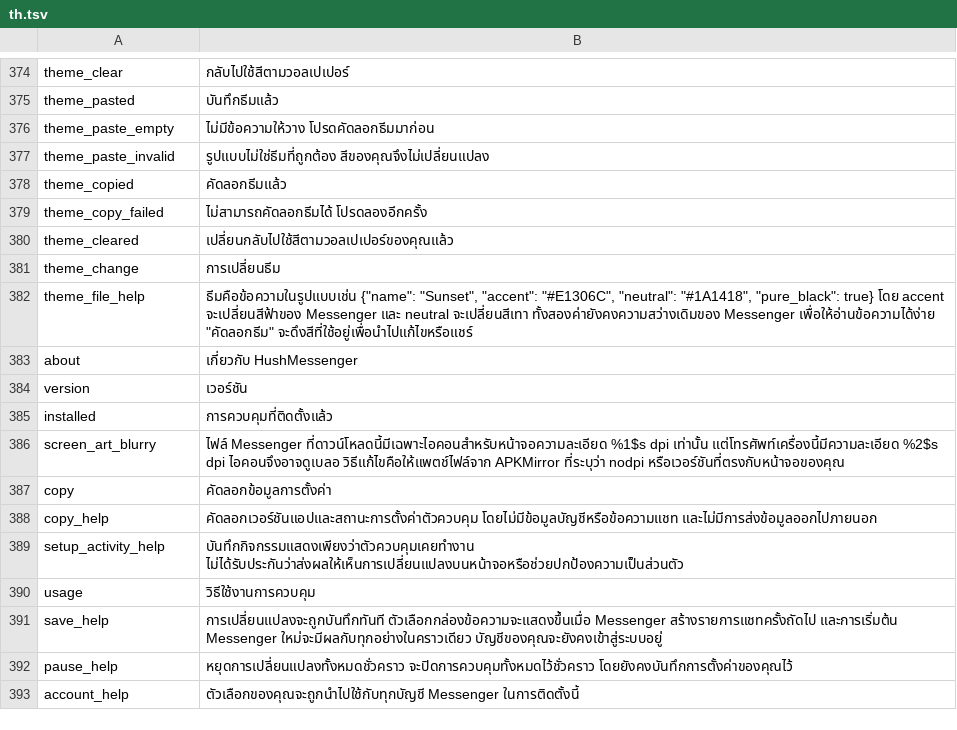
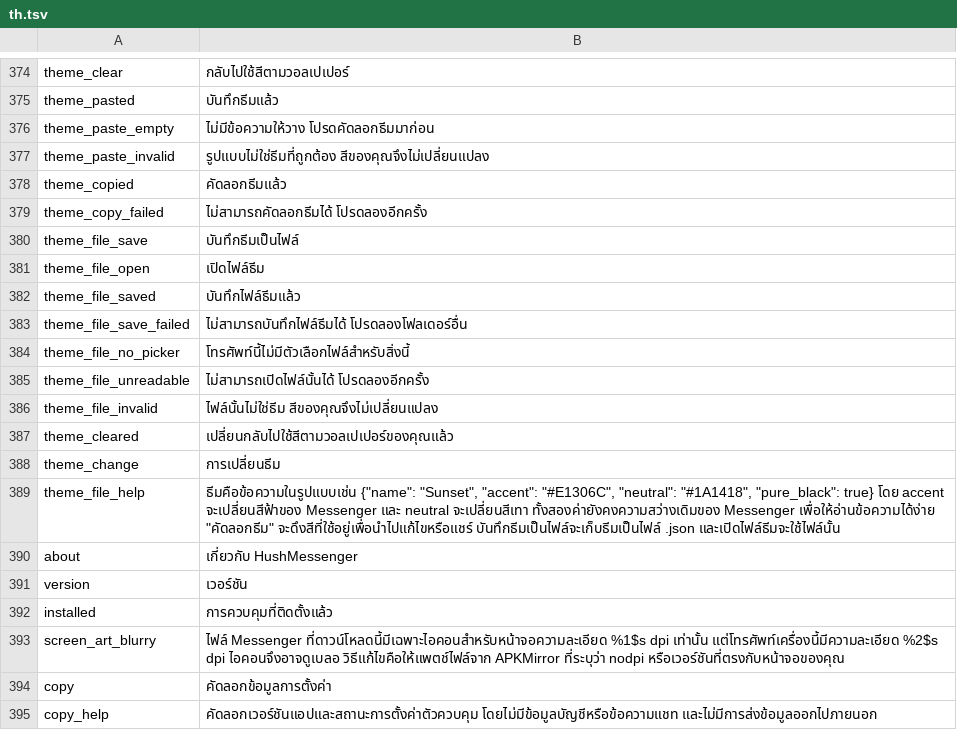
Before and after one commit to SysAdminDoc/HushMessenger, a TSV file: extensions/messenger/src/main/l10n/th.tsv, drawn as a sheet; only a part is shown, gaps mark what is left out; the shorter side is filled out with more unchanged rows.

Commit message:
feat(material_you): save a theme to a file and open one
The file is the same JSON Use copied theme reads, so a theme can live in
Downloads or go to a friend without the clipboard.

Refs #115

```diff
--- a/extensions/messenger/src/main/l10n/th.tsv
+++ b/extensions/messenger/src/main/l10n/th.tsv
@@ -379,5 +379,12 @@ theme_copied	คัดลอกธีมแล้ว
 theme_copy_failed	ไม่สามารถคัดลอกธีมได้ โปรดลองอีกครั้ง
+theme_file_save	บันทึกธีมเป็นไฟล์
+theme_file_open	เปิดไฟล์ธีม
+theme_file_saved	บันทึกไฟล์ธีมแล้ว
+theme_file_save_failed	ไม่สามารถบันทึกไฟล์ธีมได้ โปรดลองโฟลเดอร์อื่น
+theme_file_no_picker	โทรศัพท์นี้ไม่มีตัวเลือกไฟล์สำหรับสิ่งนี้
+theme_file_unreadable	ไม่สามารถเปิดไฟล์นั้นได้ โปรดลองอีกครั้ง
+theme_file_invalid	ไฟล์นั้นไม่ใช่ธีม สีของคุณจึงไม่เปลี่ยนแปลง
 theme_cleared	เปลี่ยนกลับไปใช้สีตามวอลเปเปอร์ของคุณแล้ว
 theme_change	การเปลี่ยนธีม
-theme_file_help	ธีมคือข้อความในรูปแบบเช่น {"name": "Sunset", "accent": "#E1306C", "neutral": "#1A1418", "pure_black": true} โดย accent จะเปลี่ยนสีฟ้าของ Messenger และ neutral จะเปลี่ยนสีเทา ทั้งสองค่ายังคงความสว่างเดิมของ Messenger เพื่อให้อ่านข้อความได้ง่าย "คัดลอกธีม" จะดึงสีที่ใช้อยู่เพื่อนำไปแก้ไขหรือแชร์
+theme_file_help	ธีมคือข้อความในรูปแบบเช่น {"name": "Sunset", "accent": "#E1306C", "neutral": "#1A1418", "pure_black": true} โดย accent จะเปลี่ยนสีฟ้าของ Messenger และ neutral จะเปลี่ยนสีเทา ทั้งสองค่ายังคงความสว่างเดิมของ Messenger เพื่อให้อ่านข้อความได้ง่าย "คัดลอกธีม" จะดึงสีที่ใช้อยู่เพื่อนำไปแก้ไขหรือแชร์ บันทึกธีมเป็นไฟล์จะเก็บธีมเป็นไฟล์ .json และเปิดไฟล์ธีมจะใช้ไฟล์นั้น
 about	เกี่ยวกับ HushMessenger
```
Also changed, not shown: extensions/messenger/src/main/l10n/es.tsv, extensions/messenger/src/main/l10n/tr.tsv, 8 other files.
